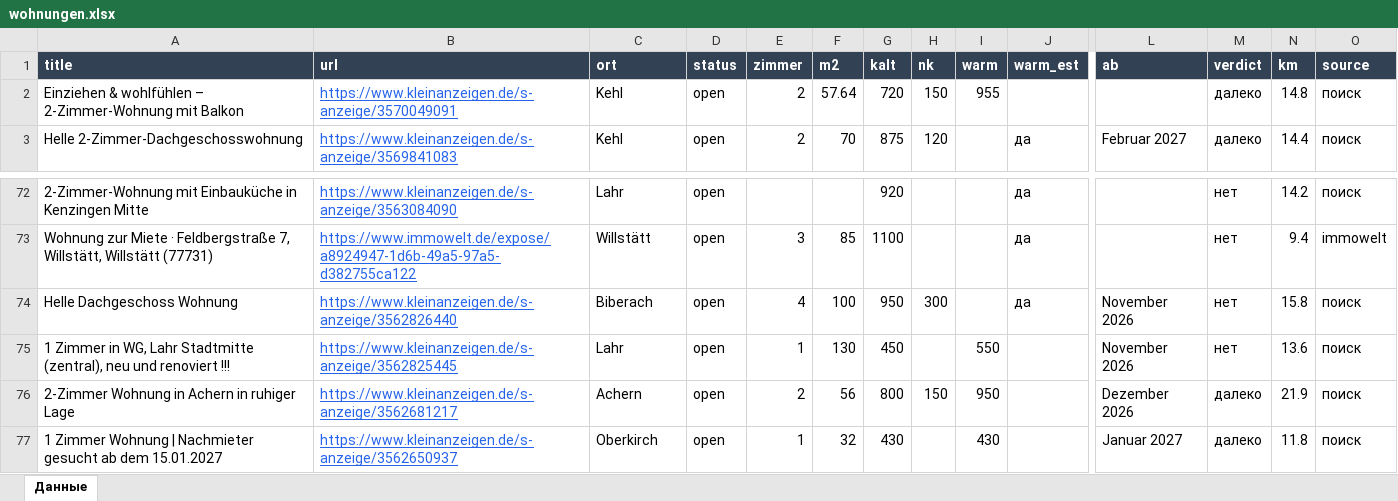
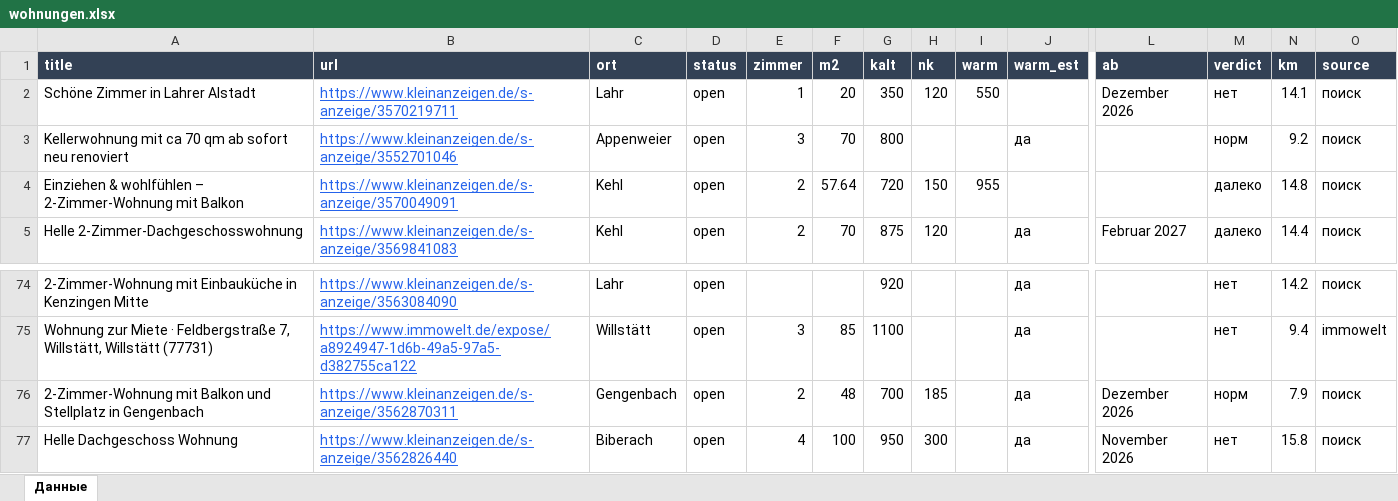
Before and after one commit to Nevrox228/wohnung-og, an Excel workbook: data/wohnungen.xlsx, sheet Данные, drawn as a sheet; only a part is shown, gaps mark what is left out; the shorter side is filled out with more unchanged rows; values as stored, in another font and other column widths than the file's, no borders; rows hold the shown columns only; the diff names each change by its address in the sheet, - before the commit and + after, or states it on an @@ line.

```diff
--- a/data/wohnungen.xlsx (sheet Данные)
+++ b/data/wohnungen.xlsx (sheet Данные)
+row 2: Schöne Zimmer in Lahrer Alstadt | https://www.kleinanzeigen.de/s-anzeige/3570219711 | Lahr | open | 1 | 20 | 350 | 120 | 550 |  | Dezember 2026 | нет | 14.1 | поиск
+row 3: Kellerwohnung mit ca 70 qm ab sofort neu renoviert | https://www.kleinanzeigen.de/s-anzeige/3552701046 | Appenweier | open | 3 | 70 | 800 |  |  | да |  | норм | 9.2 | поиск
+row 76: 2-Zimmer-Wohnung mit Balkon und Stellplatz in Gengenbach | https://www.kleinanzeigen.de/s-anzeige/3562870311 | Gengenbach | open | 2 | 48 | 700 | 185 |  | да | Dezember 2026 | норм | 7.9 | поиск
```
Also changed, not shown: data/eltern_jobs.xlsx, data/olya_jobs.xlsx, 9 other files.
